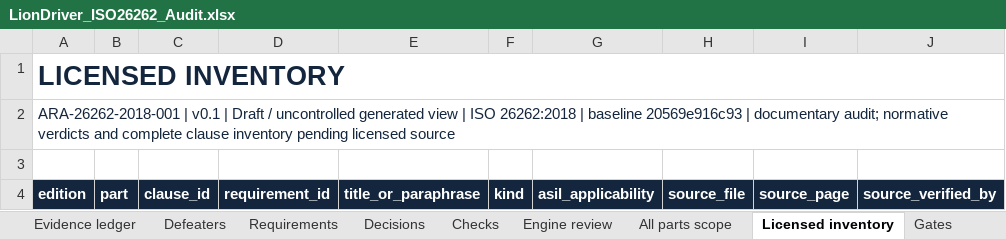
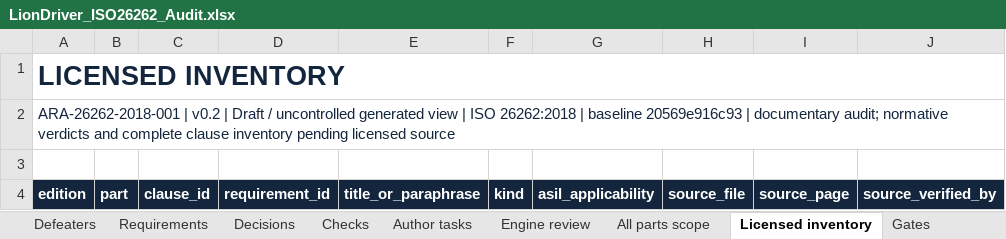
Before and after one commit to jherrodthomas/LionDriver, an Excel workbook: assurance/00-assessment/iso26262-2018/LionDriver_ISO26262_Audit.xlsx, sheet Licensed inventory, drawn as a sheet; only a part is shown; values as stored, in another font and other column widths than the file's, no borders; the diff names each change by its address in the sheet, - before the commit and + after, or states it on an @@ line.

Commit message:
Add bounded AI-author tasks and source-linked visual audit markup

```diff
--- a/assurance/00-assessment/iso26262-2018/LionDriver_ISO26262_Audit.xlsx (sheet Licensed inventory)
+++ b/assurance/00-assessment/iso26262-2018/LionDriver_ISO26262_Audit.xlsx (sheet Licensed inventory)
+sheet tab: Author tasks
-A2: ARA-26262-2018-001 | v0.1 | Draft…
+A2: ARA-26262-2018-001 | v0.2 | Draft…
```
Also changed, not shown: sheet Read me, sheet Gates, sheet Checks, sheet Engine review, sheet All parts scope, sheet Defeaters, 8 more sheets, 21 other files.
